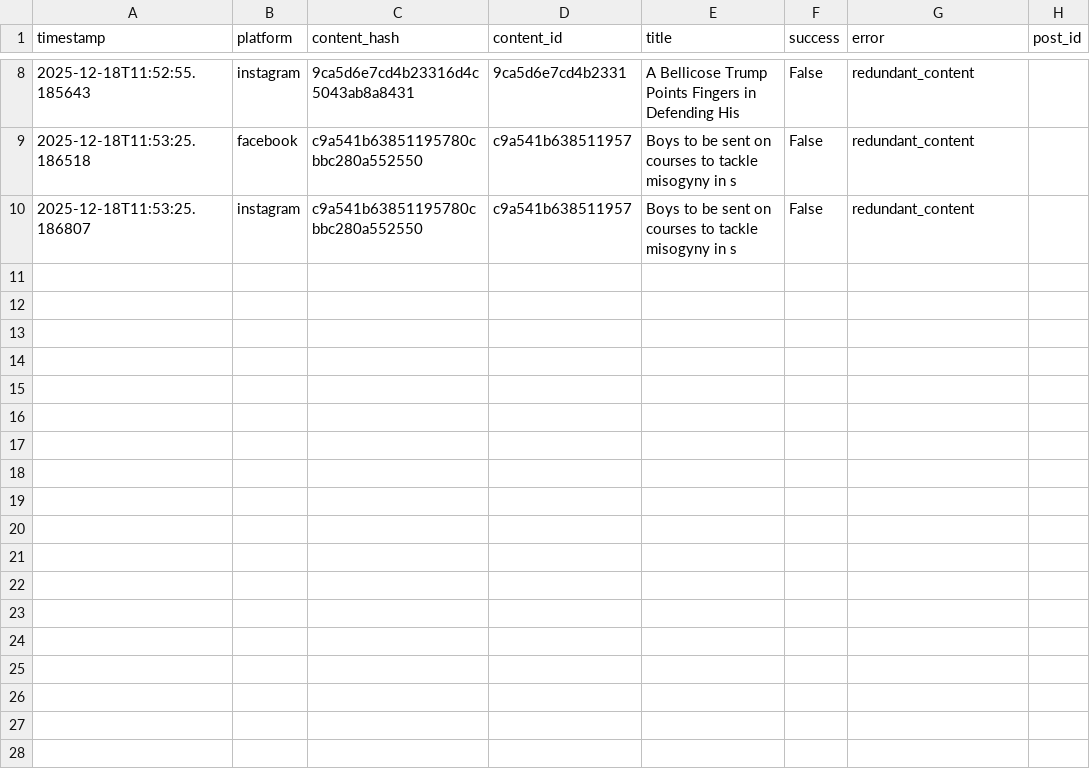
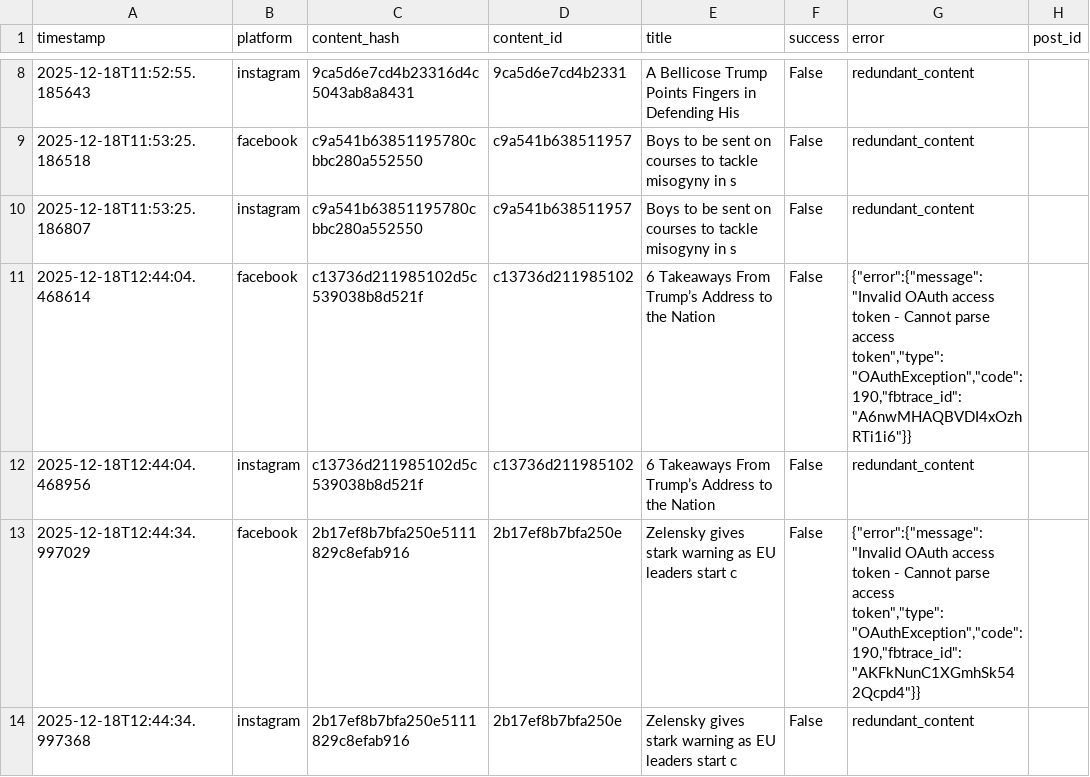
Before and after one commit to Rakesh7421/Envsetup, a CSV file: publisher/data.csv, drawn as a sheet; only a part is shown, gaps mark what is left out.

Commit message:
feat(publisher): automate publishing workflow and update data
- Remove manual menu system and run automated workflow by default
- Add new content entries to both data.csv and publisher/data.csv
- Update main.py to process and display publishing results automatically

```diff
--- a/publisher/data.csv
+++ b/publisher/data.csv
@@ -10 +10,5 @@ timestamp,platform,content_hash,content_id,title,success,error,post_id
 2025-12-18T11:53:25.186807,instagram,c9a541b63851195780cbbc280a552550,c9a541b638511957,Boys to be sent on courses to tackle misogyny in s,False,redundant_content,
+2025-12-18T12:44:04.468614,facebook,c13736d211985102d5c539038b8d521f,c13736d211985102,6 Takeaways From Trump’s Address to the Nation,False,"{""error"":{""message"":""Invalid OAuth access token - Cannot parse access token"",""type"":""OAuthException"",""code"":190,""fbtrace_id"":""A6nwMHAQBVDI4xOzhRTi1i6""}}",
+2025-12-18T12:44:04.468956,instagram,c13736d211985102d5c539038b8d521f,c13736d211985102,6 Takeaways From Trump’s Address to the Nation,False,redundant_content,
+2025-12-18T12:44:34.997029,facebook,2b17ef8b7bfa250e5111829c8efab916,2b17ef8b7bfa250e,Zelensky gives stark warning as EU leaders start c,False,"{""error"":{""message"":""Invalid OAuth access token - Cannot parse access token"",""type"":""OAuthException"",""code"":190,""fbtrace_id"":""AKFkNunC1XGmhSk542Qcpd4""}}",
+2025-12-18T12:44:34.997368,instagram,2b17ef8b7bfa250e5111829c8efab916,2b17ef8b7bfa250e,Zelensky gives stark warning as EU leaders start c,False,redundant_content,
```
Also changed, not shown: data.csv, 2 other files.
